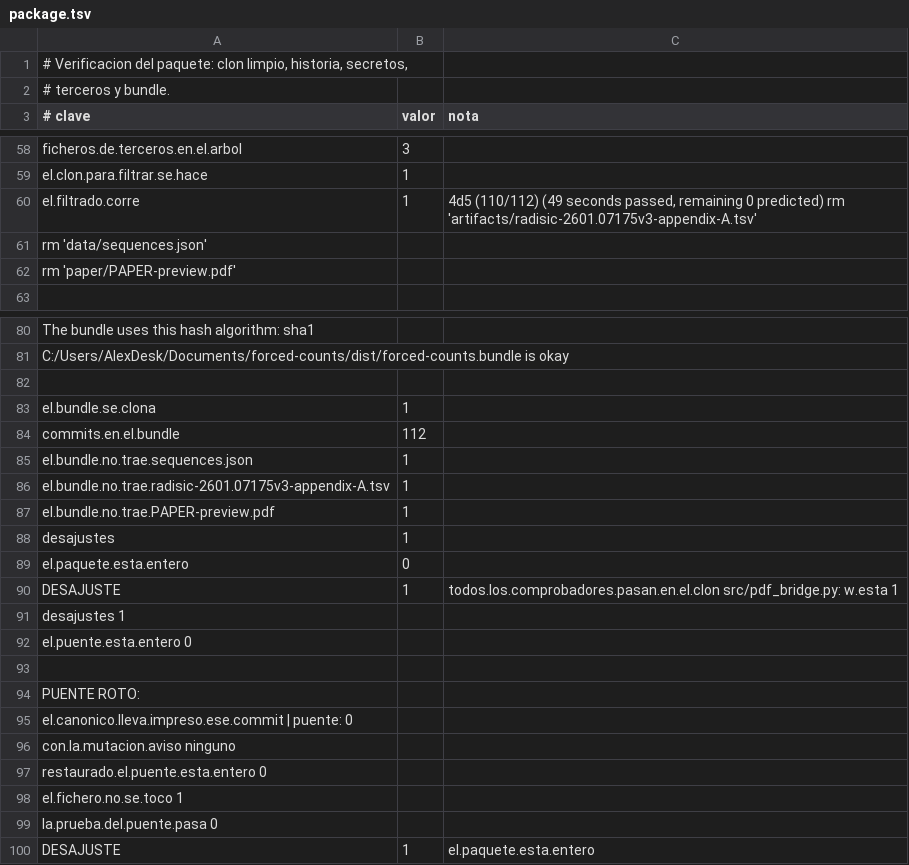
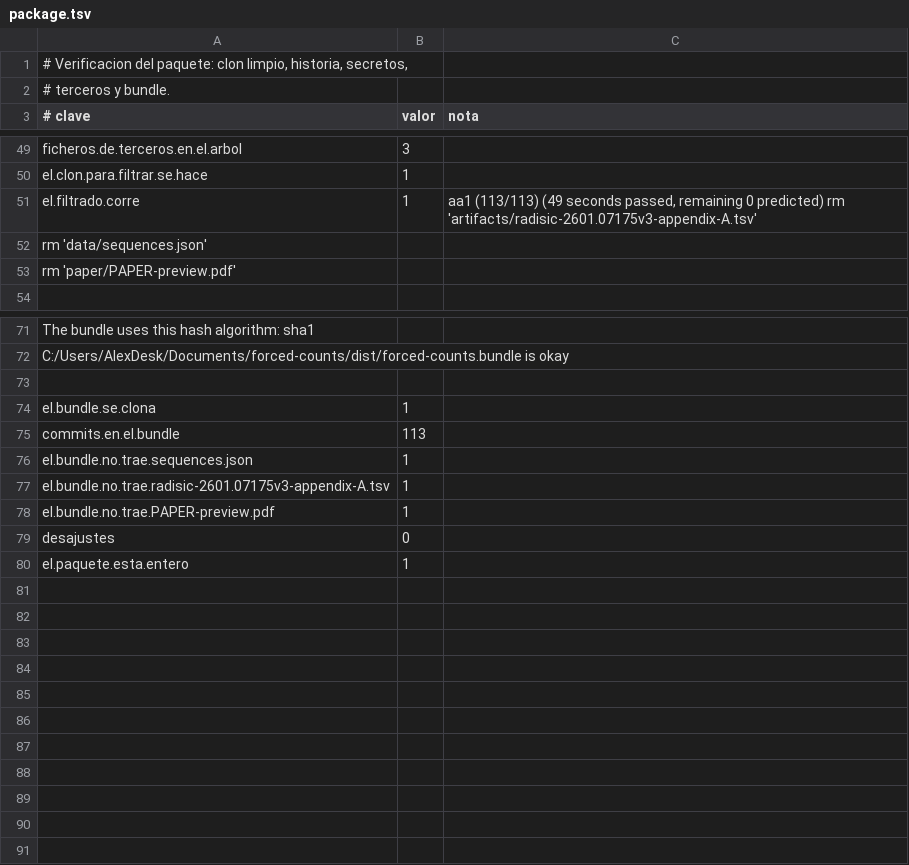
Before and after one commit to Probatorium/forced-counts, a TSV file: results/package.tsv, drawn as a sheet; only a part is shown, gaps mark what is left out; the diff covers the shown part only.

Commit message:
Cierre de la sesion 38
No se refresca la seccion 9 y no se regeneran el .tex ni el preview, a
proposito. El PDF entregado lleva impreso el sha256 de PAPER.md tal y como esta
ahora; refrescar el log cambiaria el manuscrito, cambiaria su sha, y el PDF
recien verificado quedaria obsoleto en el acto, por un cambio que es puro
registro. Y el .tex que se deposita tiene que ser exactamente el que se
compilo.

Se congela el trio verificado: PAPER.md, PAPER.tex y PAPER.pdf.

Para la sesion siguiente, escrito aqui para que no se descubra por sorpresa: en
cuanto se toque el manuscrito hay que correr el export, refrescar la seccion 9,
regenerar el .tex y pedir una compilacion nueva. Registrado como decision,
seq=180.

Cadena del registro integra, sin sesion abierta.

```diff
--- a/results/package.tsv
+++ b/results/package.tsv
@@ -59,3 +50,3 @@ ficheros.de.terceros.en.el.arbol	3
 el.clon.para.filtrar.se.hace	1	
-el.filtrado.corre	1	4d5 (110/112) (49 seconds passed, remaining 0 predicted)    rm 'artifacts/radisic-2601.07175v3-appendix-A.tsv'
+el.filtrado.corre	1	aa1 (113/113) (49 seconds passed, remaining 0 predicted)    rm 'artifacts/radisic-2601.07175v3-appendix-A.tsv'
 rm 'data/sequences.json'
@@ -83,3 +74,3 @@ C:/Users/AlexDesk/Documents/forced-counts/dist/forced-counts.bundle is okay
 el.bundle.se.clona	1	
-commits.en.el.bundle	112	
+commits.en.el.bundle	113	
 el.bundle.no.trae.sequences.json	1	
@@ -87,14 +78,3 @@ el.bundle.no.trae.radisic-2601.07175v3-appendix-A.tsv	1
 el.bundle.no.trae.PAPER-preview.pdf	1	
-desajustes	1	
-el.paquete.esta.entero	0	
-DESAJUSTE	1	todos.los.comprobadores.pasan.en.el.clon  src/pdf_bridge.py: w.esta                                  1
-  desajustes                                       1
-  el.puente.esta.entero                            0
-
-PUENTE ROTO:
-  el.canonico.lleva.impreso.ese.commit | puente:      0
-  con.la.mutacion.aviso                      ninguno
-  restaurado.el.puente.esta.entero           0
-  el.fichero.no.se.toco                      1
-  la.prueba.del.puente.pasa                  0
-DESAJUSTE	1	el.paquete.esta.entero
+desajustes	0	
+el.paquete.esta.entero	1	
```
Also changed, not shown: 9 removed rows and 24 edited cells elsewhere in this file, 3 other files.
